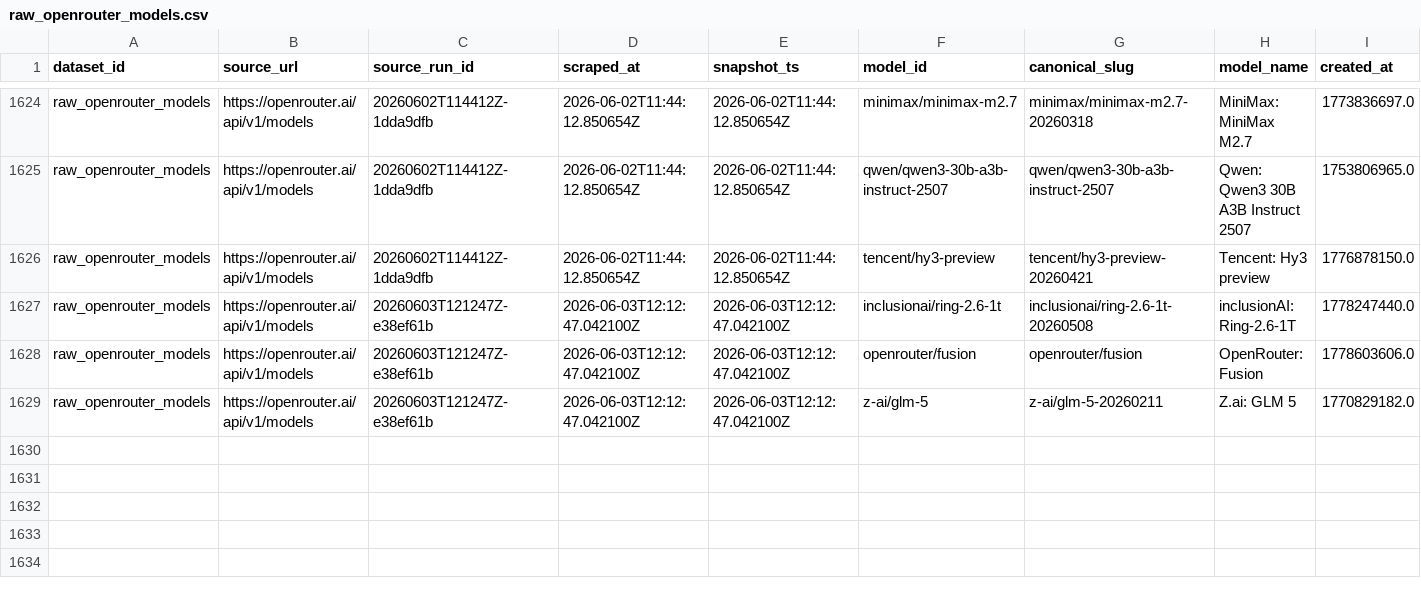
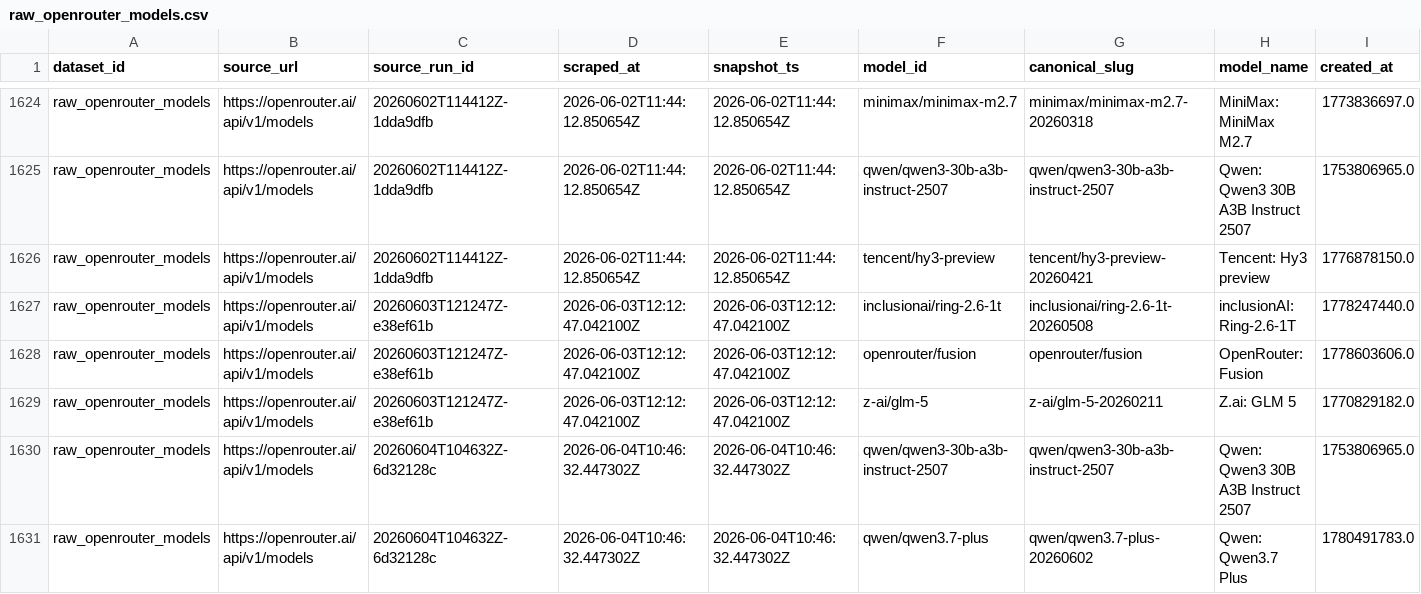
Before and after one commit to Henrywzh/alternative-data, a CSV file: data/normalized/compute_availability/raw_openrouter_models.csv, drawn as a sheet; only a part is shown, gaps mark what is left out; rows hold the shown columns only; the diff names each change by its address in the sheet, - before the commit and + after, or states it on an @@ line.

```diff
--- a/data/normalized/compute_availability/raw_openrouter_models.csv
+++ b/data/normalized/compute_availability/raw_openrouter_models.csv
+row 1630: raw_openrouter_models | https://openrouter.ai/api/v1/models | 20260604T104632Z-6d32128c | 2026-06-04T10:46:32.447302Z | 2026-06-04T10:46:32.447302Z | qwen/qwen3-30b-a3b-instruct-2507 | qwen/qwen3-30b-a3b-instruct-2507 | Qwen: Qwen3 30B A3B Instruct 2507 | 1753806965.0
+row 1631: raw_openrouter_models | https://openrouter.ai/api/v1/models | 20260604T104632Z-6d32128c | 2026-06-04T10:46:32.447302Z | 2026-06-04T10:46:32.447302Z | qwen/qwen3.7-plus | qwen/qwen3.7-plus-20260602 | Qwen: Qwen3.7 Plus | 1780491783.0
```
Also changed, not shown: 2 other files.
